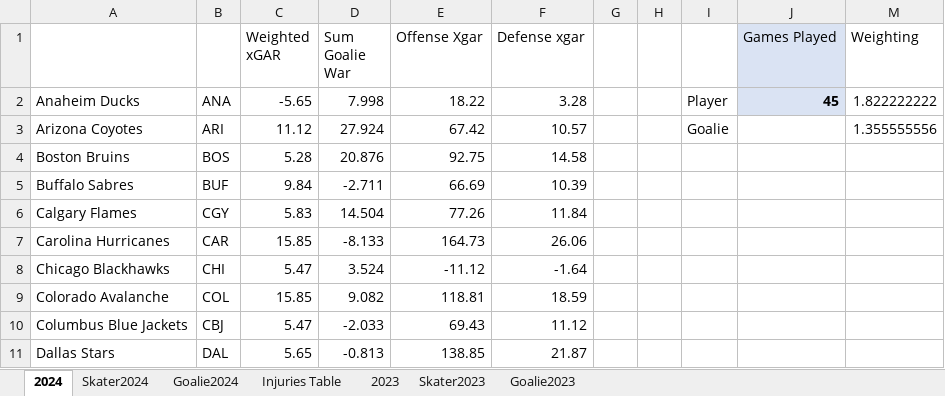
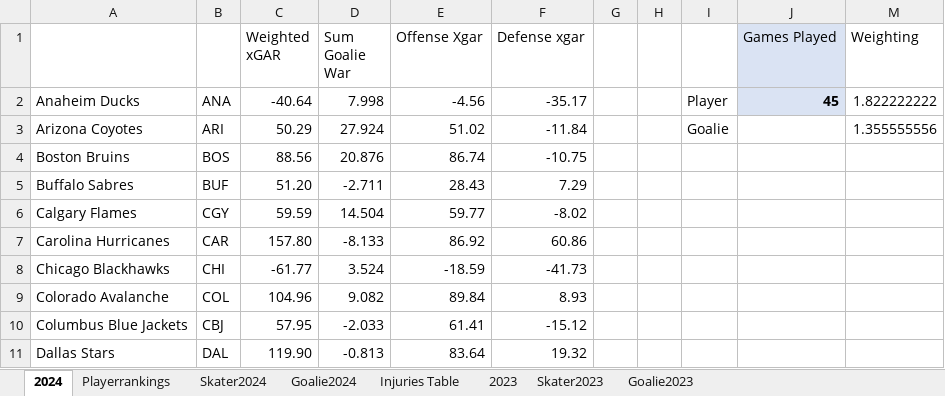
Before and after one commit to TeslaTruther/Hockey-Model, an Excel workbook: GAR Data.xlsx, sheet 2024, drawn as a sheet; only a part is shown; values as stored, in another font and other column widths than the file's, no borders; the diff covers the shown part only; the diff names each change by its address in the sheet, - before the commit and + after, or states it on an @@ line.

```diff
--- a/GAR Data.xlsx (sheet 2024)
+++ b/GAR Data.xlsx (sheet 2024)
+sheet tab: Playerrankings
-C2 (Weighted xGAR): -5.65
+C2 (Weighted xGAR): -40.64
-E2 (Offense Xgar): 18.22
+E2 (Offense Xgar): -4.56
-F2 (Defense xgar): 3.28
+F2 (Defense xgar): -35.17
-C3 (Weighted xGAR): 11.12
+C3 (Weighted xGAR): 50.29
-E3 (Offense Xgar): 67.42
+E3 (Offense Xgar): 51.02
-F3 (Defense xgar): 10.57
+F3 (Defense xgar): -11.84
-C4 (Weighted xGAR): 5.28
+C4 (Weighted xGAR): 88.56
-E4 (Offense Xgar): 92.75
+E4 (Offense Xgar): 86.74
-F4 (Defense xgar): 14.58
+F4 (Defense xgar): -10.75
-C5 (Weighted xGAR): 9.84
+C5 (Weighted xGAR): 51.20
-E5 (Offense Xgar): 66.69
+E5 (Offense Xgar): 28.43
-F5 (Defense xgar): 10.39
+F5 (Defense xgar): 7.29
-C6 (Weighted xGAR): 5.83
+C6 (Weighted xGAR): 59.59
-E6 (Offense Xgar): 77.26
+E6 (Offense Xgar): 59.77
-F6 (Defense xgar): 11.84
+F6 (Defense xgar): -8.02
-C7 (Weighted xGAR): 15.85
+C7 (Weighted xGAR): 157.80
-E7 (Offense Xgar): 164.73
+E7 (Offense Xgar): 86.92
-F7 (Defense xgar): 26.06
+F7 (Defense xgar): 60.86
-C8 (Weighted xGAR): 5.47
+C8 (Weighted xGAR): -61.77
-E8 (Offense Xgar): -11.12
+E8 (Offense Xgar): -18.59
-F8 (Defense xgar): -1.64
+F8 (Defense xgar): -41.73
-C9 (Weighted xGAR): 15.85
+C9 (Weighted xGAR): 104.96
-E9 (Offense Xgar): 118.81
+E9 (Offense Xgar): 89.84
-F9 (Defense xgar): 18.59
+F9 (Defense xgar): 8.93
-C10 (Weighted xGAR): 5.47
+C10 (Weighted xGAR): 57.95
-E10 (Offense Xgar): 69.43
+E10 (Offense Xgar): 61.41
-F10 (Defense xgar): 11.12
+F10 (Defense xgar): -15.12
-C11 (Weighted xGAR): 5.65
+C11 (Weighted xGAR): 119.90
-E11 (Offense Xgar): 138.85
+E11 (Offense Xgar): 83.64
-F11 (Defense xgar): 21.87
+F11 (Defense xgar): 19.32
```
Also changed, not shown: 66 edited cells elsewhere in this sheet, sheet Skater2024, 2 other files.
